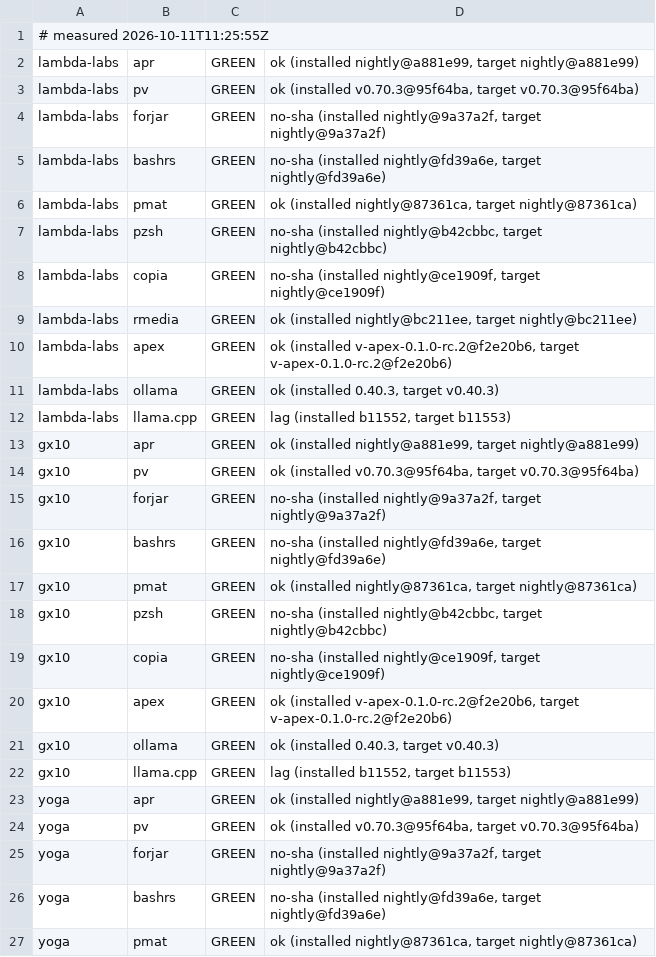
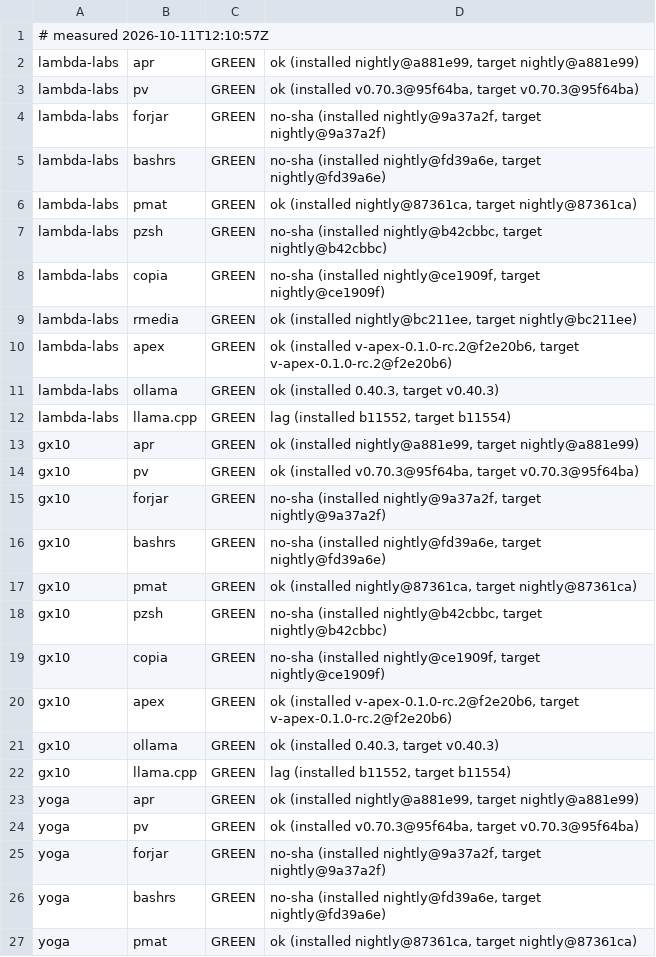
Before and after one commit to Zahgon/aprender, a TSV file: fleet/cells.tsv, drawn as a sheet; only a part is shown.

Commit message:
fleet cells 2026-10-11T12:10:57Z (fleet-drift)

```diff
--- a/fleet/cells.tsv
+++ b/fleet/cells.tsv
@@ -1,2 +1,2 @@
-# measured 2026-10-11T11:25:55Z
+# measured 2026-10-11T12:10:57Z
 lambda-labs	apr	GREEN	ok (installed nightly@a881e99, target nightly@a881e99)
@@ -11,3 +11,3 @@ lambda-labs	apex	GREEN	ok (installed v-apex-0.1.0-rc.2@f2e20b6, target v-apex-0.
 lambda-labs	ollama	GREEN	ok (installed 0.40.3, target v0.40.3)
-lambda-labs	llama.cpp	GREEN	lag (installed b11552, target b11553)
+lambda-labs	llama.cpp	GREEN	lag (installed b11552, target b11554)
 gx10	apr	GREEN	ok (installed nightly@a881e99, target nightly@a881e99)
@@ -21,3 +21,3 @@ gx10	apex	GREEN	ok (installed v-apex-0.1.0-rc.2@f2e20b6, target v-apex-0.1.0-rc.
 gx10	ollama	GREEN	ok (installed 0.40.3, target v0.40.3)
-gx10	llama.cpp	GREEN	lag (installed b11552, target b11553)
+gx10	llama.cpp	GREEN	lag (installed b11552, target b11554)
 yoga	apr	GREEN	ok (installed nightly@a881e99, target nightly@a881e99)
```
